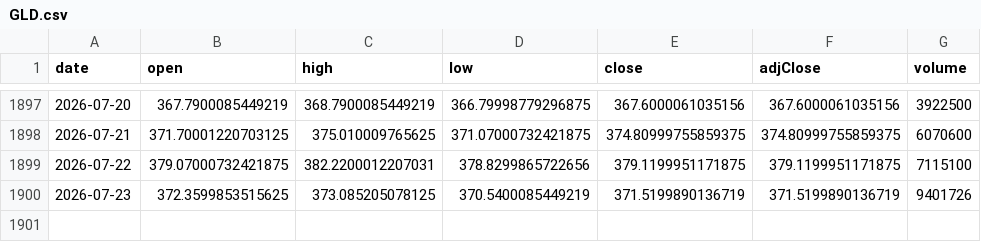
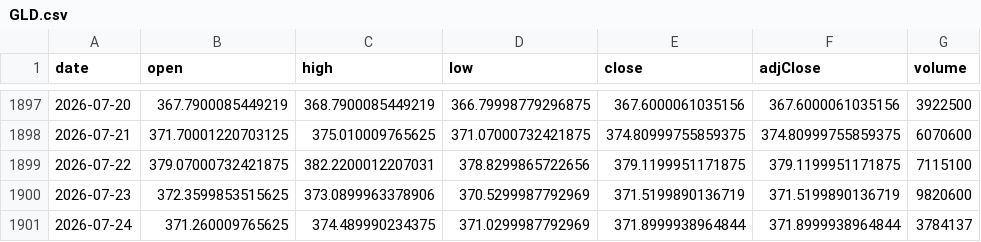
Before and after one commit to chrysaora5147/Oracle-Arena, a CSV file: data/prices/GLD.csv, drawn as a sheet; only a part is shown, gaps mark what is left out.

```diff
--- a/data/prices/GLD.csv
+++ b/data/prices/GLD.csv
@@ -1899,2 +1899,3 @@ date,open,high,low,close,adjClose,volume
 2026-07-22,379.07000732421875,382.2200012207031,378.8299865722656,379.1199951171875,379.1199951171875,7115100
-2026-07-23,372.3599853515625,373.085205078125,370.5400085449219,371.5199890136719,371.5199890136719,9401726
+2026-07-23,372.3599853515625,373.0899963378906,370.5299987792969,371.5199890136719,371.5199890136719,9820600
+2026-07-24,371.260009765625,374.489990234375,371.0299987792969,371.8999938964844,371.8999938964844,3784137
```
Also changed, not shown: data/prices/QQQ.csv, data/prices/SPY.csv.
